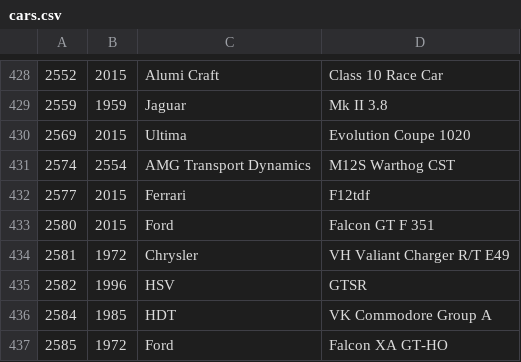
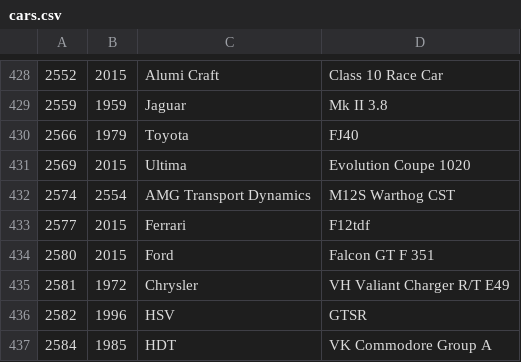
Before and after one commit to bluemanos/forza-motorsport-car-track-ordinal, a CSV file: fm8/cars.csv, drawn as a sheet; only a part is shown, gaps mark what is left out; the shorter side is filled out with more unchanged rows; the diff names each change by its address in the sheet, - before the commit and + after, or states it on an @@ line.

Commit message:
Toyota FJ40

```diff
--- a/fm8/cars.csv
+++ b/fm8/cars.csv
+row 430: 2566 | 1979 | Toyota | FJ40
```
Also changed, not shown: 2 other files.
